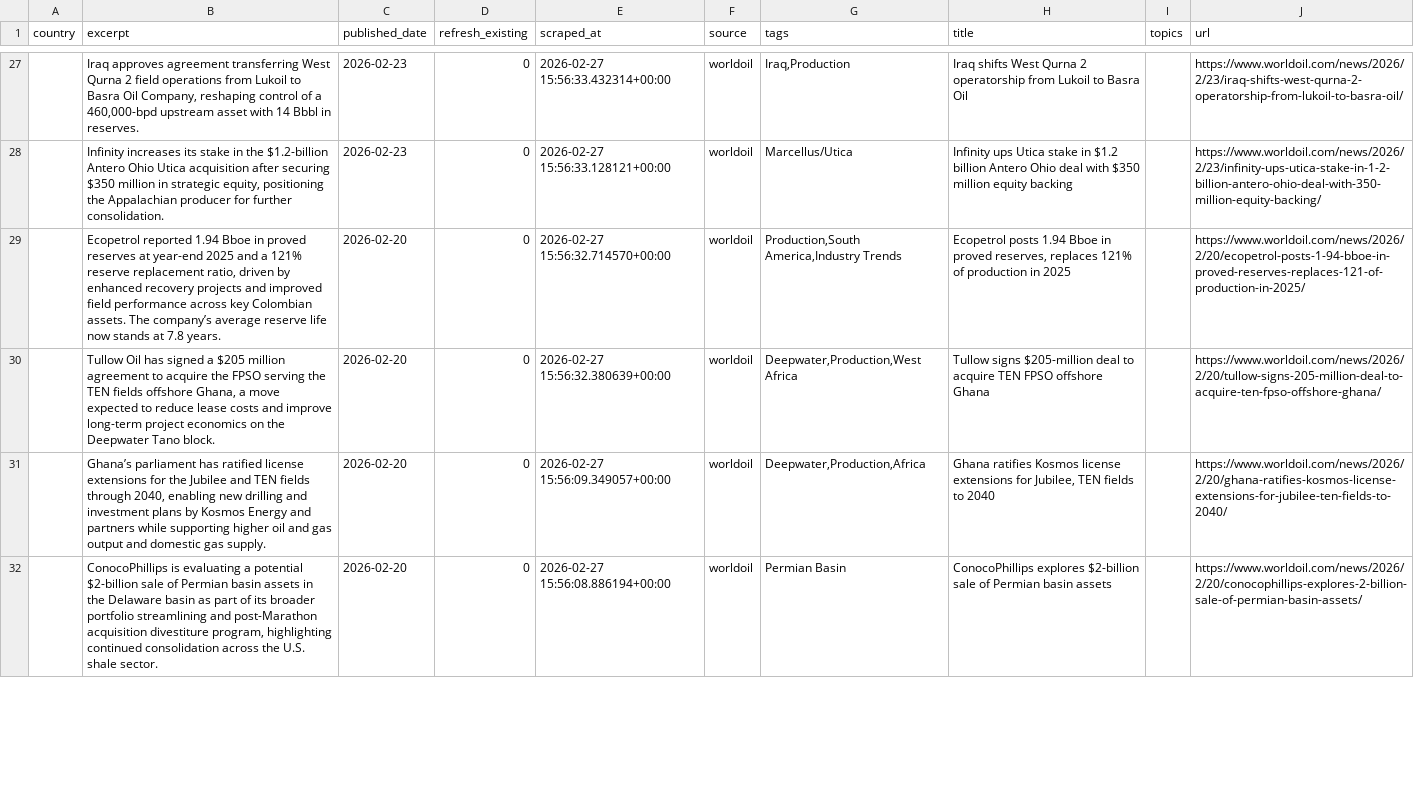
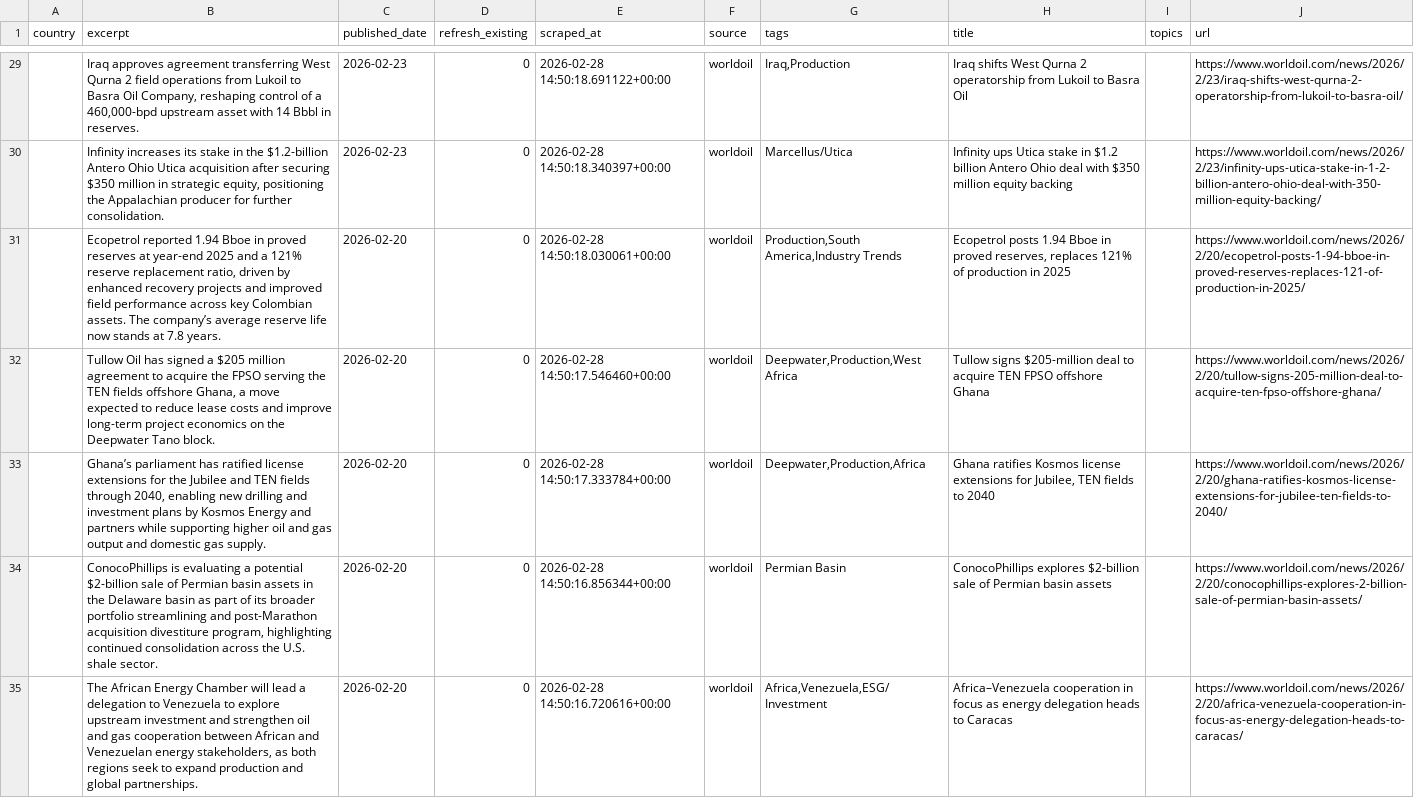
Before and after one commit to aryoumanousi-FAI/news_explorer, a CSV file: jpt_scraper/data/worldoil.csv, drawn as a sheet; only a part is shown, gaps mark what is left out; addresses are those after the commit; the diff covers the shown part only; the diff names each change by its address in the sheet, - before the commit and + after, or states it on an @@ line.

```diff
--- a/jpt_scraper/data/worldoil.csv
+++ b/jpt_scraper/data/worldoil.csv
-E29 (scraped_at): 2026-02-27 15:56:33.432314+00:00
+E29 (scraped_at): 2026-02-28 14:50:18.691122+00:00
-E30 (scraped_at): 2026-02-27 15:56:33.128121+00:00
+E30 (scraped_at): 2026-02-28 14:50:18.340397+00:00
-E31 (scraped_at): 2026-02-27 15:56:32.714570+00:00
+E31 (scraped_at): 2026-02-28 14:50:18.030061+00:00
-E32 (scraped_at): 2026-02-27 15:56:32.380639+00:00
+E32 (scraped_at): 2026-02-28 14:50:17.546460+00:00
-E33 (scraped_at): 2026-02-27 15:56:09.349057+00:00
+E33 (scraped_at): 2026-02-28 14:50:17.333784+00:00
-E34 (scraped_at): 2026-02-27 15:56:08.886194+00:00
+E34 (scraped_at): 2026-02-28 14:50:16.856344+00:00
+row 35:  | The African Energy Chamber will lead a delegation to Venezuela to explore upstream investment and strengthen oil and gas cooperation between African and Venezuelan energy stakeholders, as both regions seek to expand production and global partnerships. | 2026-02-20 | 0 | 2026-02-28 14:50:16.720616+00:00 | worldoil | Africa,Venezuela,ESG/Investment | Africa–Venezuela cooperation in focus as energy delegation heads to Caracas |  | https://www.worldoil.com/news/2026/2/20/africa-venezuela-cooperation-in-focus-as-energy-delegation-heads-to-caracas/
```
Also changed, not shown: 5 added rows, 4 removed rows and 110 edited cells elsewhere in this file, jpt_scraper/data/jpt_daily.csv, jpt_scraper/data/worldoil_daily.csv, 1 other file.
